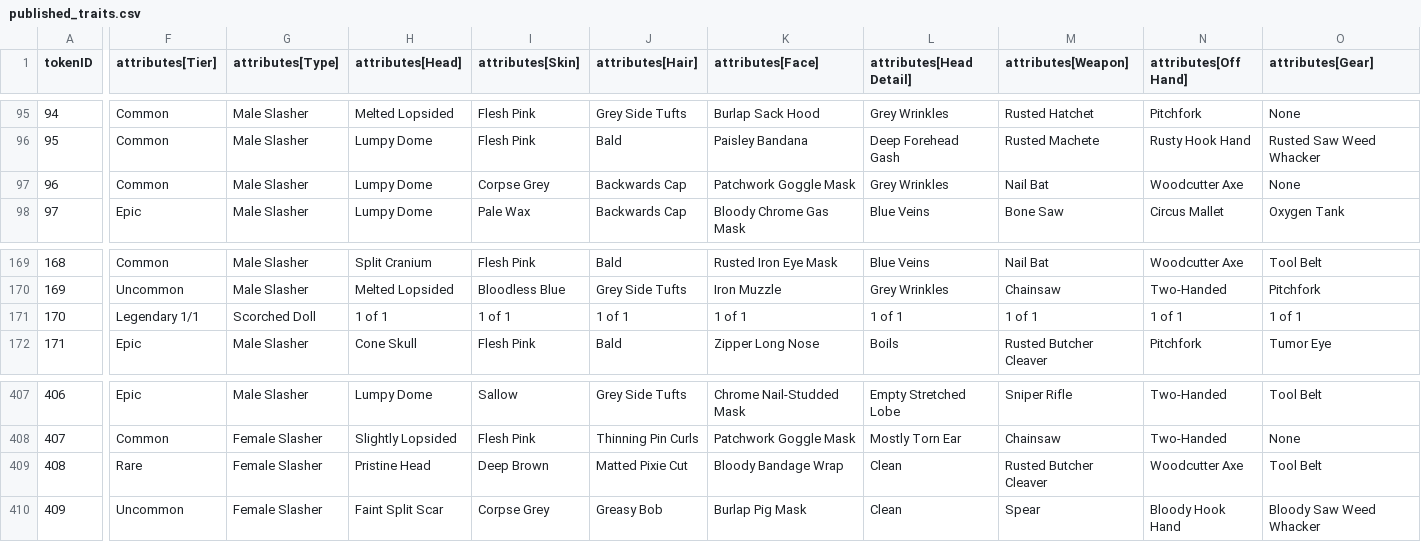
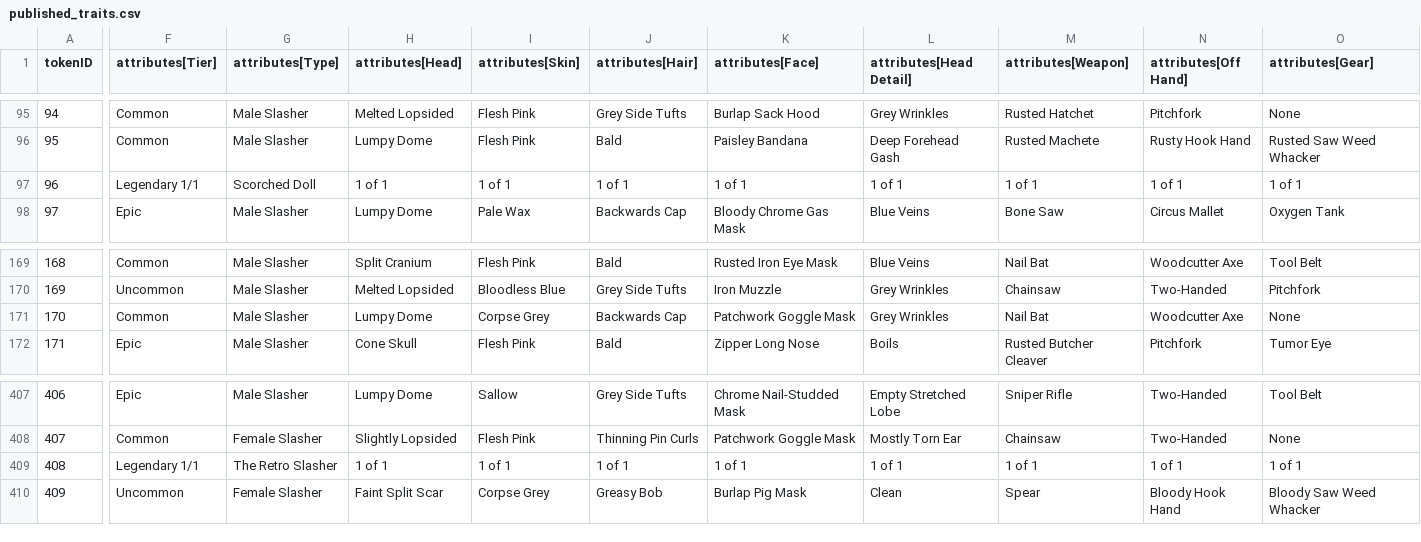
Before and after one commit to georgexmeta/SBN13thNFT, a CSV file: generator/published_traits.csv, drawn as a sheet; only a part is shown, gaps mark what is left out; the diff covers the shown part only; the diff names each change by its address in the sheet, - before the commit and + after, or states it on an @@ line.

```diff
--- a/generator/published_traits.csv
+++ b/generator/published_traits.csv
-F97 (attributes[Tier]): Common
+F97 (attributes[Tier]): Legendary 1/1
-G97 (attributes[Type]): Male Slasher
+G97 (attributes[Type]): Scorched Doll
-H97 (attributes[Head]): Lumpy Dome
+H97 (attributes[Head]): 1 of 1
-I97 (attributes[Skin]): Corpse Grey
+I97 (attributes[Skin]): 1 of 1
-J97 (attributes[Hair]): Backwards Cap
+J97 (attributes[Hair]): 1 of 1
-K97 (attributes[Face]): Patchwork Goggle Mask
+K97 (attributes[Face]): 1 of 1
-L97 (attributes[Head Detail]): Grey Wrinkles
+L97 (attributes[Head Detail]): 1 of 1
-M97 (attributes[Weapon]): Nail Bat
+M97 (attributes[Weapon]): 1 of 1
-N97 (attributes[Off Hand]): Woodcutter Axe
+N97 (attributes[Off Hand]): 1 of 1
-O97 (attributes[Gear]): None
+O97 (attributes[Gear]): 1 of 1
-F171 (attributes[Tier]): Legendary 1/1
+F171 (attributes[Tier]): Common
-G171 (attributes[Type]): Scorched Doll
+G171 (attributes[Type]): Male Slasher
-H171 (attributes[Head]): 1 of 1
+H171 (attributes[Head]): Lumpy Dome
-I171 (attributes[Skin]): 1 of 1
+I171 (attributes[Skin]): Corpse Grey
-J171 (attributes[Hair]): 1 of 1
+J171 (attributes[Hair]): Backwards Cap
-K171 (attributes[Face]): 1 of 1
+K171 (attributes[Face]): Patchwork Goggle Mask
-L171 (attributes[Head Detail]): 1 of 1
+L171 (attributes[Head Detail]): Grey Wrinkles
-M171 (attributes[Weapon]): 1 of 1
+M171 (attributes[Weapon]): Nail Bat
-N171 (attributes[Off Hand]): 1 of 1
+N171 (attributes[Off Hand]): Woodcutter Axe
-O171 (attributes[Gear]): 1 of 1
+O171 (attributes[Gear]): None
-F409 (attributes[Tier]): Rare
+F409 (attributes[Tier]): Legendary 1/1
-G409 (attributes[Type]): Female Slasher
+G409 (attributes[Type]): The Retro Slasher
-H409 (attributes[Head]): Pristine Head
+H409 (attributes[Head]): 1 of 1
-I409 (attributes[Skin]): Deep Brown
+I409 (attributes[Skin]): 1 of 1
-J409 (attributes[Hair]): Matted Pixie Cut
+J409 (attributes[Hair]): 1 of 1
-K409 (attributes[Face]): Bloody Bandage Wrap
+K409 (attributes[Face]): 1 of 1
-L409 (attributes[Head Detail]): Clean
+L409 (attributes[Head Detail]): 1 of 1
-M409 (attributes[Weapon]): Rusted Butcher Cleaver
+M409 (attributes[Weapon]): 1 of 1
-N409 (attributes[Off Hand]): Woodcutter Axe
+N409 (attributes[Off Hand]): 1 of 1
-O409 (attributes[Gear]): Tool Belt
+O409 (attributes[Gear]): 1 of 1
```
Also changed, not shown: 36 edited cells elsewhere in this file, 5 other files.
